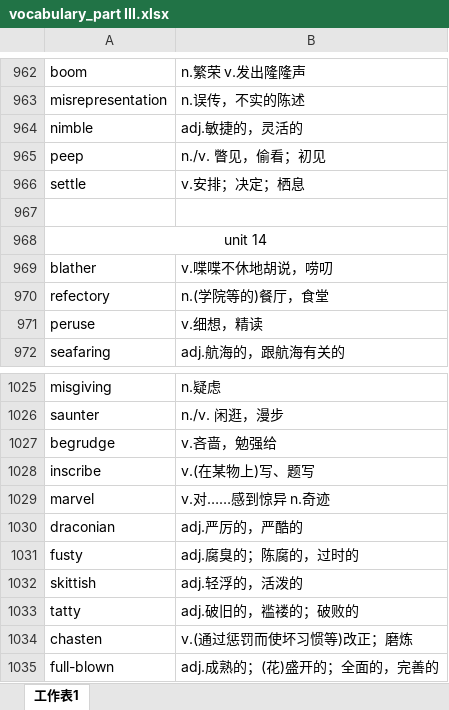
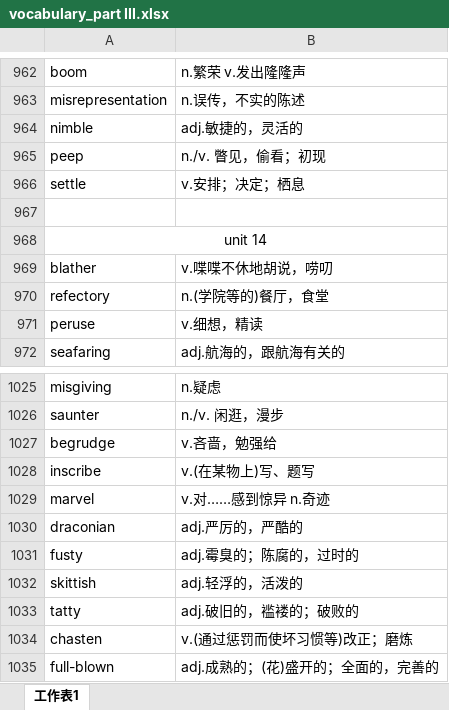
Before and after one commit to xiangkang/gre_vocabulary, an Excel workbook: vocabulary_part III.xlsx, sheet 工作表1, drawn as a sheet; only a part is shown, gaps mark what is left out; values as stored, in another font and other column widths than the file's, no borders; the diff names each change by its address in the sheet, - before the commit and + after, or states it on an @@ line.

Commit message:
update

```diff
--- a/vocabulary_part III.xlsx (sheet 工作表1)
+++ b/vocabulary_part III.xlsx (sheet 工作表1)
-B965: n./v. 瞥见，偷看；初见
+B965: n./v. 瞥见，偷看；初现
-B1031: adj.腐臭的；陈腐的，过时的
+B1031: adj.霉臭的；陈腐的，过时的
```
